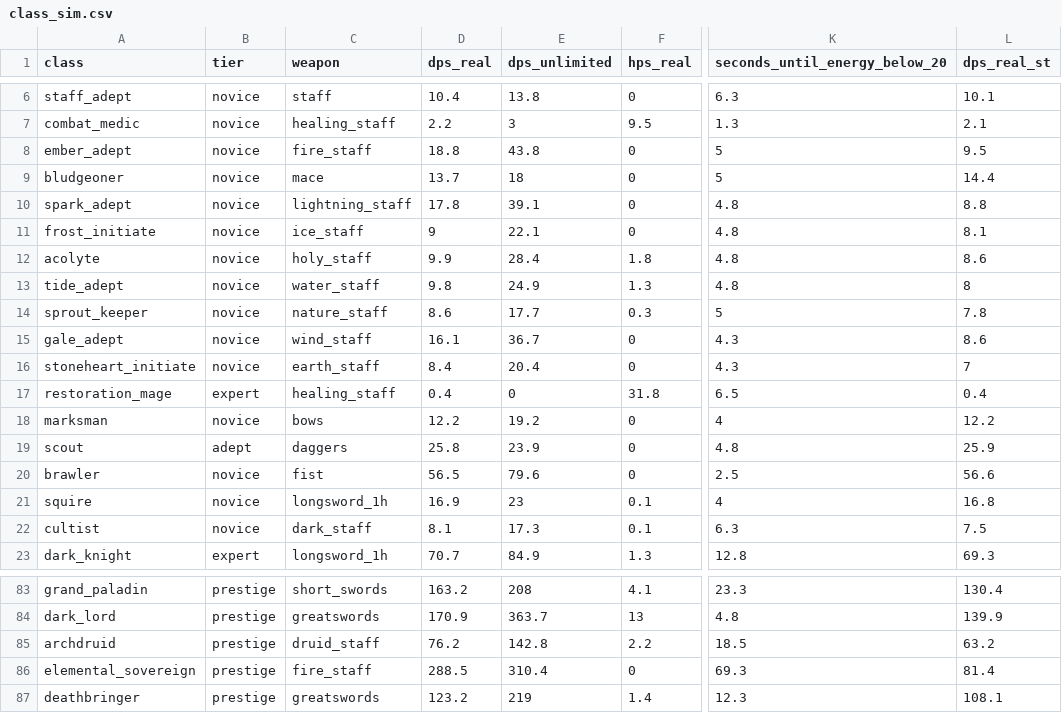
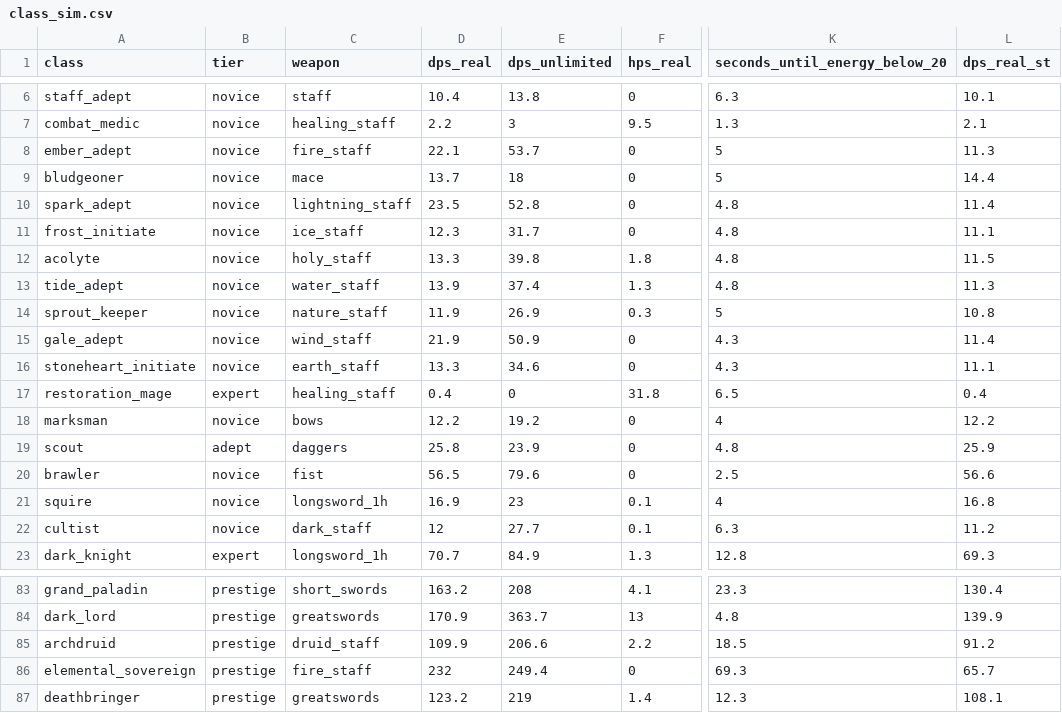
Before and after one commit to InsaneReaper7/RPG-True-Grind-The-Guild, a CSV file: docs/balance/class_sim.csv, drawn as a sheet; only a part is shown, gaps mark what is left out; the diff covers the shown part only; the diff names each change by its address in the sheet, - before the commit and + after, or states it on an @@ line.

Commit message:
feat(balance): implement class spellDamageMultiplier, single-target tuning, and evidence logs

```diff
--- a/docs/balance/class_sim.csv
+++ b/docs/balance/class_sim.csv
-D8 (dps_real): 18.8
+D8 (dps_real): 22.1
-E8 (dps_unlimited): 43.8
+E8 (dps_unlimited): 53.7
-L8 (dps_real_st): 9.5
+L8 (dps_real_st): 11.3
-D10 (dps_real): 17.8
+D10 (dps_real): 23.5
-E10 (dps_unlimited): 39.1
+E10 (dps_unlimited): 52.8
-L10 (dps_real_st): 8.8
+L10 (dps_real_st): 11.4
-D11 (dps_real): 9
+D11 (dps_real): 12.3
-E11 (dps_unlimited): 22.1
+E11 (dps_unlimited): 31.7
-L11 (dps_real_st): 8.1
+L11 (dps_real_st): 11.1
-D12 (dps_real): 9.9
+D12 (dps_real): 13.3
-E12 (dps_unlimited): 28.4
+E12 (dps_unlimited): 39.8
-L12 (dps_real_st): 8.6
+L12 (dps_real_st): 11.5
-D13 (dps_real): 9.8
+D13 (dps_real): 13.9
-E13 (dps_unlimited): 24.9
+E13 (dps_unlimited): 37.4
-L13 (dps_real_st): 8
+L13 (dps_real_st): 11.3
-D14 (dps_real): 8.6
+D14 (dps_real): 11.9
-E14 (dps_unlimited): 17.7
+E14 (dps_unlimited): 26.9
-L14 (dps_real_st): 7.8
+L14 (dps_real_st): 10.8
-D15 (dps_real): 16.1
+D15 (dps_real): 21.9
-E15 (dps_unlimited): 36.7
+E15 (dps_unlimited): 50.9
-L15 (dps_real_st): 8.6
+L15 (dps_real_st): 11.4
-D16 (dps_real): 8.4
+D16 (dps_real): 13.3
-E16 (dps_unlimited): 20.4
+E16 (dps_unlimited): 34.6
-L16 (dps_real_st): 7
+L16 (dps_real_st): 11.1
-D22 (dps_real): 8.1
+D22 (dps_real): 12
-E22 (dps_unlimited): 17.3
+E22 (dps_unlimited): 27.7
-L22 (dps_real_st): 7.5
+L22 (dps_real_st): 11.2
-D85 (dps_real): 76.2
+D85 (dps_real): 109.9
-E85 (dps_unlimited): 142.8
+E85 (dps_unlimited): 206.6
-L85 (dps_real_st): 63.2
+L85 (dps_real_st): 91.2
-D86 (dps_real): 288.5
+D86 (dps_real): 232
-E86 (dps_unlimited): 310.4
+E86 (dps_unlimited): 249.4
-L86 (dps_real_st): 81.4
+L86 (dps_real_st): 65.7
```
Also changed, not shown: 51 edited cells elsewhere in this file, 18 other files.
